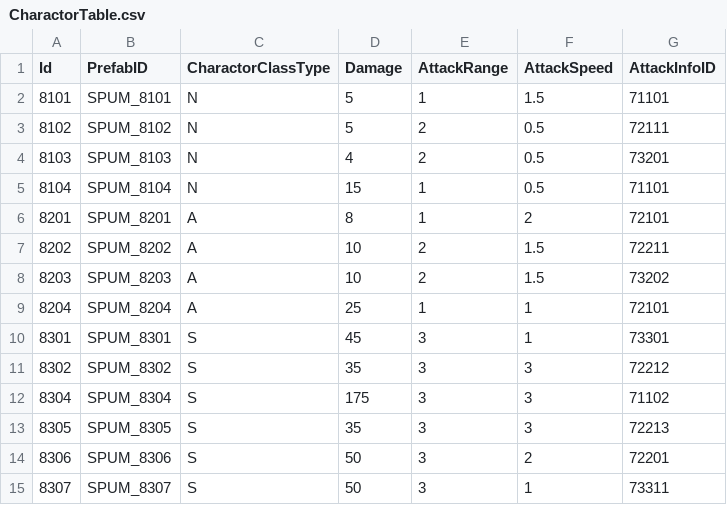
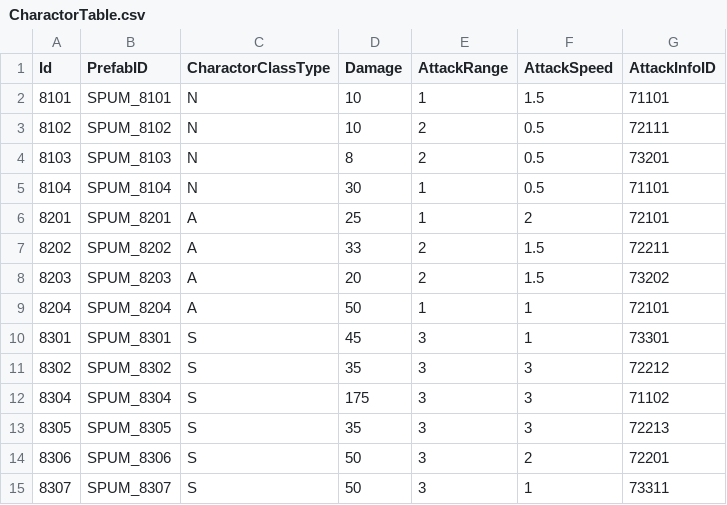
Before and after one commit to KDH1213/UnityMiniProject, a CSV file: Assets/Resources/tables/CharactorTable.csv, drawn as a sheet.

```diff
--- a/Assets/Resources/tables/CharactorTable.csv
+++ b/Assets/Resources/tables/CharactorTable.csv
@@ -1,10 +1,10 @@
 Id,PrefabID,CharactorClassType,Damage,AttackRange,AttackSpeed,AttackInfoID
-8101,SPUM_8101,N,5,1,1.5,71101
-8102,SPUM_8102,N,5,2,0.5,72111
-8103,SPUM_8103,N,4,2,0.5,73201
-8104,SPUM_8104,N,15,1,0.5,71101
-8201,SPUM_8201,A,8,1,2,72101
-8202,SPUM_8202,A,10,2,1.5,72211
-8203,SPUM_8203,A,10,2,1.5,73202
-8204,SPUM_8204,A,25,1,1,72101
+8101,SPUM_8101,N,10,1,1.5,71101
+8102,SPUM_8102,N,10,2,0.5,72111
+8103,SPUM_8103,N,8,2,0.5,73201
+8104,SPUM_8104,N,30,1,0.5,71101
+8201,SPUM_8201,A,25,1,2,72101
+8202,SPUM_8202,A,33,2,1.5,72211
+8203,SPUM_8203,A,20,2,1.5,73202
+8204,SPUM_8204,A,50,1,1,72101
 8301,SPUM_8301,S,45,3,1,73301
```
Also changed, not shown: Assets/Resources/tables/MonsterTable.csv.
